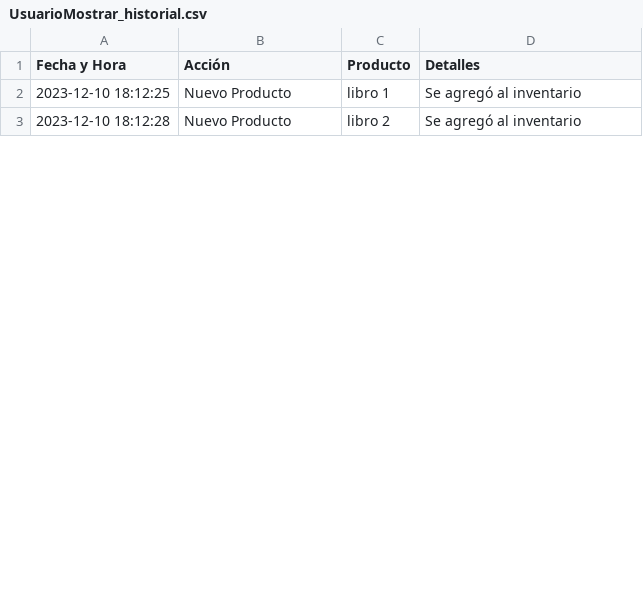
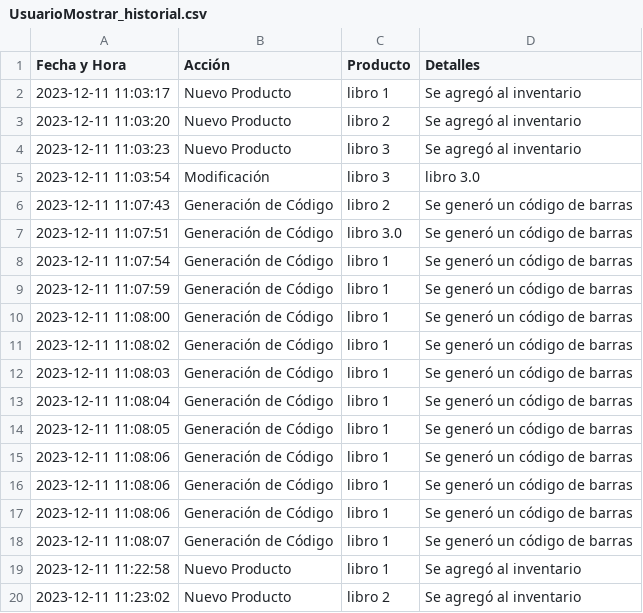
Before and after one commit to FernaMunoz/ProyectoFinal_Poo, a CSV file: UsuarioMostrar_historial.csv, drawn as a sheet; only a part is shown; the diff covers the shown part only.

```diff
--- a/UsuarioMostrar_historial.csv
+++ b/UsuarioMostrar_historial.csv
@@ -1,3 +1,20 @@
 Fecha y Hora, Acción, Producto, Detalles
-2023-12-10 18:12:25, Nuevo Producto, libro 1, Se agregó al inventario
-2023-12-10 18:12:28, Nuevo Producto, libro 2, Se agregó al inventario
+2023-12-11 11:03:17, Nuevo Producto, libro 1, Se agregó al inventario
+2023-12-11 11:03:20, Nuevo Producto, libro 2, Se agregó al inventario
+2023-12-11 11:03:23, Nuevo Producto, libro 3, Se agregó al inventario
+2023-12-11 11:03:54, Modificación, libro 3, libro 3.0
+2023-12-11 11:07:43, Generación de Código, libro 2, Se generó un código de barras
+2023-12-11 11:07:51, Generación de Código, libro 3.0, Se generó un código de barras
+2023-12-11 11:07:54, Generación de Código, libro 1, Se generó un código de barras
+2023-12-11 11:07:59, Generación de Código, libro 1, Se generó un código de barras
+2023-12-11 11:08:00, Generación de Código, libro 1, Se generó un código de barras
+2023-12-11 11:08:02, Generación de Código, libro 1, Se generó un código de barras
+2023-12-11 11:08:03, Generación de Código, libro 1, Se generó un código de barras
+2023-12-11 11:08:04, Generación de Código, libro 1, Se generó un código de barras
+2023-12-11 11:08:05, Generación de Código, libro 1, Se generó un código de barras
+2023-12-11 11:08:06, Generación de Código, libro 1, Se generó un código de barras
+2023-12-11 11:08:06, Generación de Código, libro 1, Se generó un código de barras
+2023-12-11 11:08:06, Generación de Código, libro 1, Se generó un código de barras
+2023-12-11 11:08:07, Generación de Código, libro 1, Se generó un código de barras
+2023-12-11 11:22:58, Nuevo Producto, libro 1, Se agregó al inventario
+2023-12-11 11:23:02, Nuevo Producto, libro 2, Se agregó al inventario
```
Also changed, not shown: 6 added rows, 6 removed rows and 13 edited cells elsewhere in this file, 21 other files.
